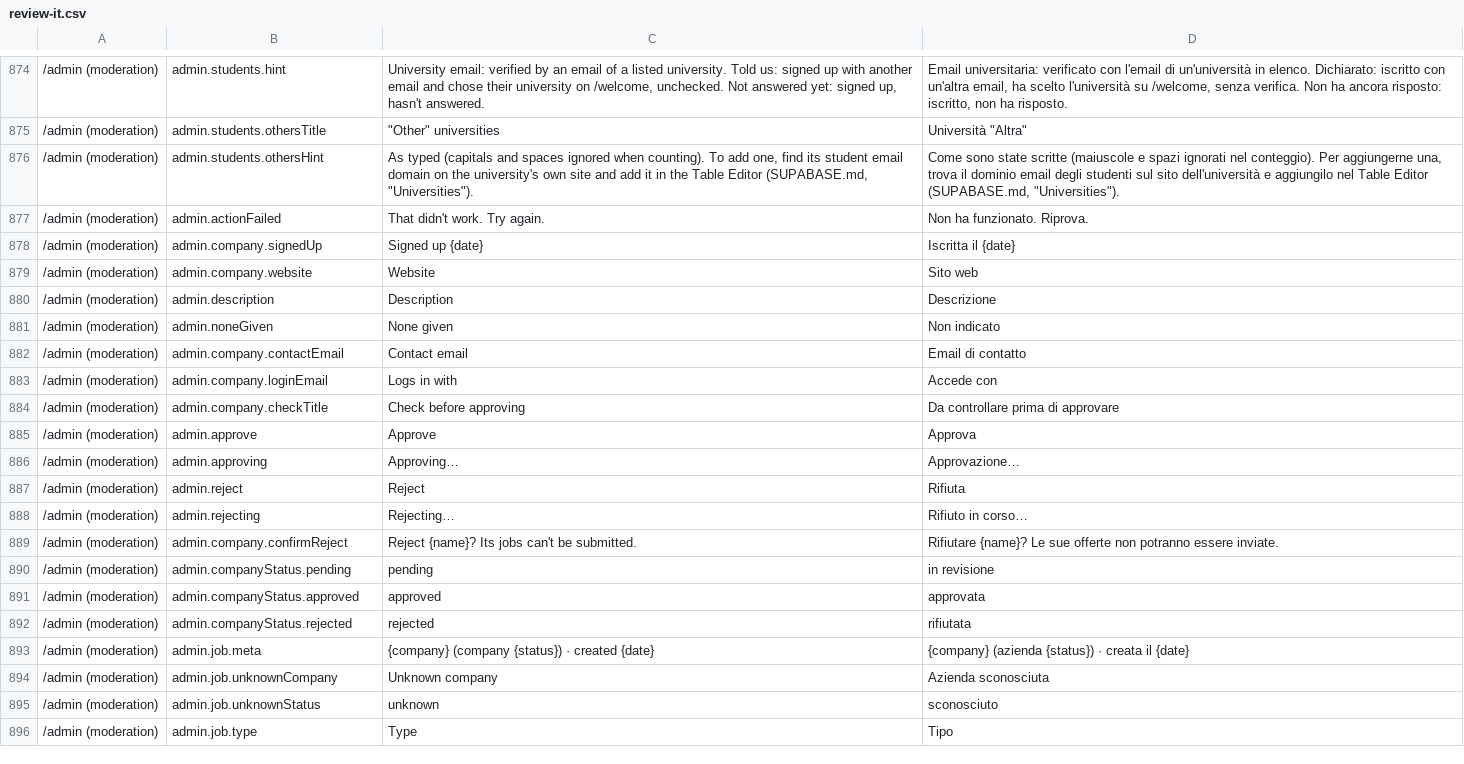
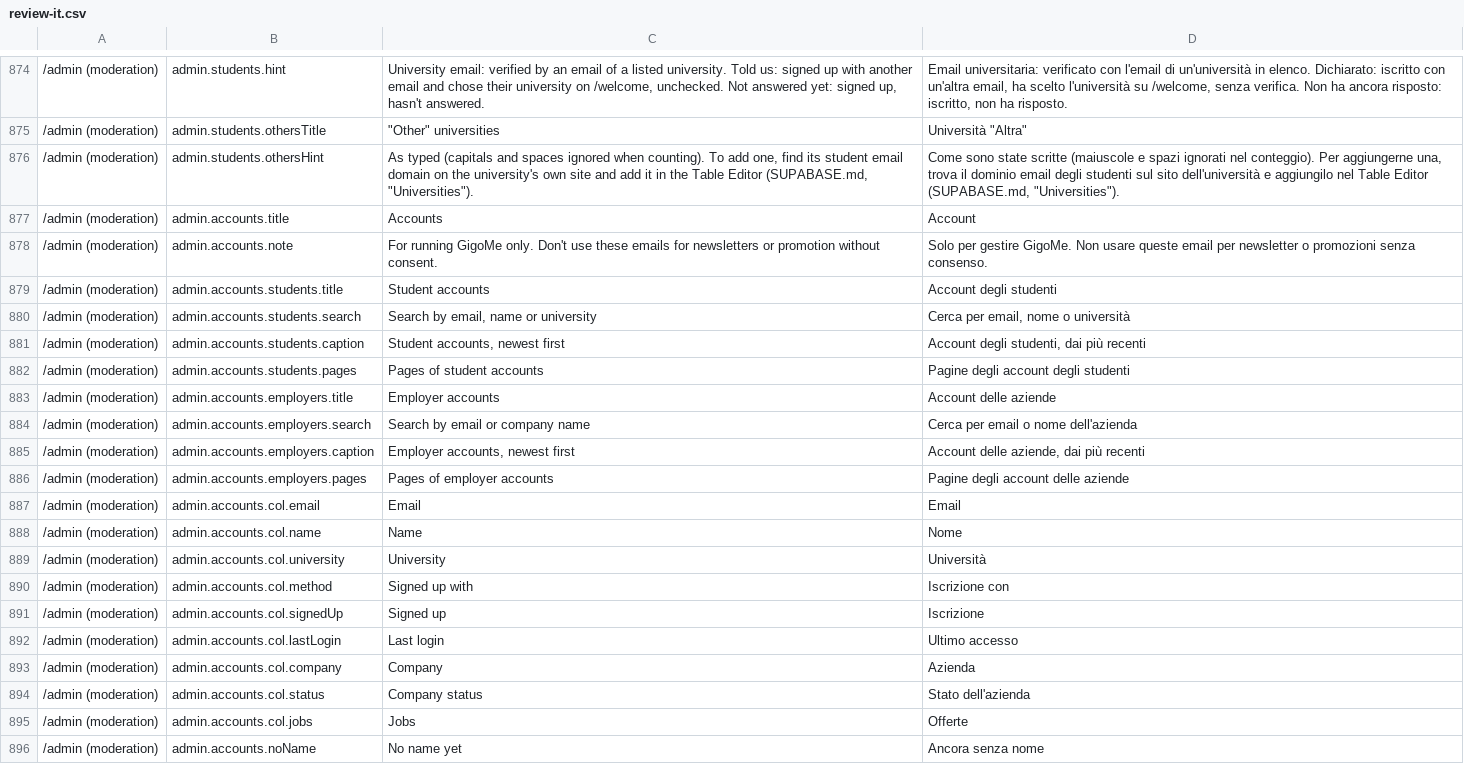
Before and after one commit to GigoMe-Venture-Studio/GigoMe, a CSV file: docs/i18n/review-it.csv, drawn as a sheet; only a part is shown, gaps mark what is left out; the shorter side is filled out with more unchanged rows; the diff covers the shown part only; the diff names each change by its address in the sheet, - before the commit and + after, or states it on an @@ line.

```diff
--- a/docs/i18n/review-it.csv
+++ b/docs/i18n/review-it.csv
+row 877: /admin (moderation) | admin.accounts.title | Accounts | Account
+row 878: /admin (moderation) | admin.accounts.note | For running GigoMe only. Don't use these emails for newsletters or promotion without consent. | Solo per gestire GigoMe. Non usare queste email per newsletter o promozioni senza consenso.
+row 879: /admin (moderation) | admin.accounts.students.title | Student accounts | Account degli studenti
+row 880: /admin (moderation) | admin.accounts.students.search | Search by email, name or university | Cerca per email, nome o università
+row 881: /admin (moderation) | admin.accounts.students.caption | Student accounts, newest first | Account degli studenti, dai più recenti
+row 882: /admin (moderation) | admin.accounts.students.pages | Pages of student accounts | Pagine degli account degli studenti
+row 883: /admin (moderation) | admin.accounts.employers.title | Employer accounts | Account delle aziende
+row 884: /admin (moderation) | admin.accounts.employers.search | Search by email or company name | Cerca per email o nome dell'azienda
+row 885: /admin (moderation) | admin.accounts.employers.caption | Employer accounts, newest first | Account delle aziende, dai più recenti
+row 886: /admin (moderation) | admin.accounts.employers.pages | Pages of employer accounts | Pagine degli account delle aziende
+row 887: /admin (moderation) | admin.accounts.col.email | Email | Email
+row 888: /admin (moderation) | admin.accounts.col.name | Name | Nome
+row 889: /admin (moderation) | admin.accounts.col.university | University | Università
+row 890: /admin (moderation) | admin.accounts.col.method | Signed up with | Iscrizione con
+row 891: /admin (moderation) | admin.accounts.col.signedUp | Signed up | Iscrizione
+row 892: /admin (moderation) | admin.accounts.col.lastLogin | Last login | Ultimo accesso
+row 893: /admin (moderation) | admin.accounts.col.company | Company | Azienda
+row 894: /admin (moderation) | admin.accounts.col.status | Company status | Stato dell'azienda
+row 895: /admin (moderation) | admin.accounts.col.jobs | Jobs | Offerte
+row 896: /admin (moderation) | admin.accounts.noName | No name yet | Ancora senza nome
```
Also changed, not shown: 13 added rows elsewhere in this file, 12 other files.
